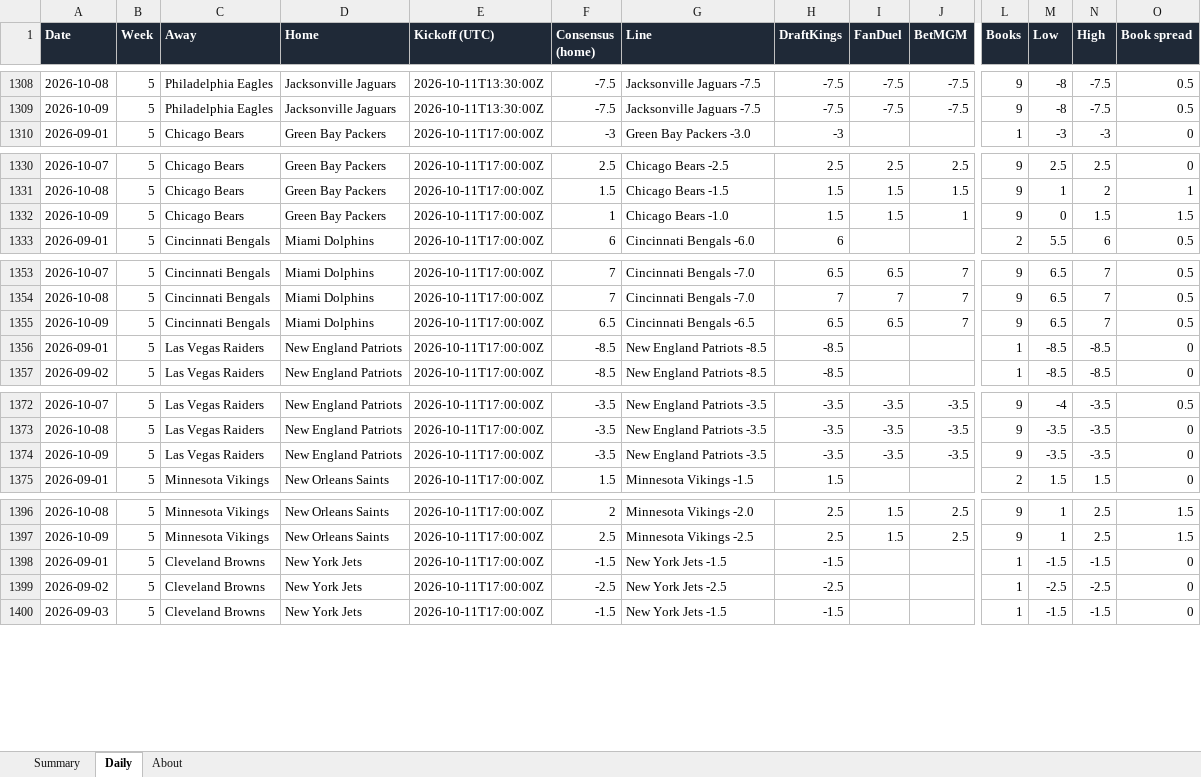
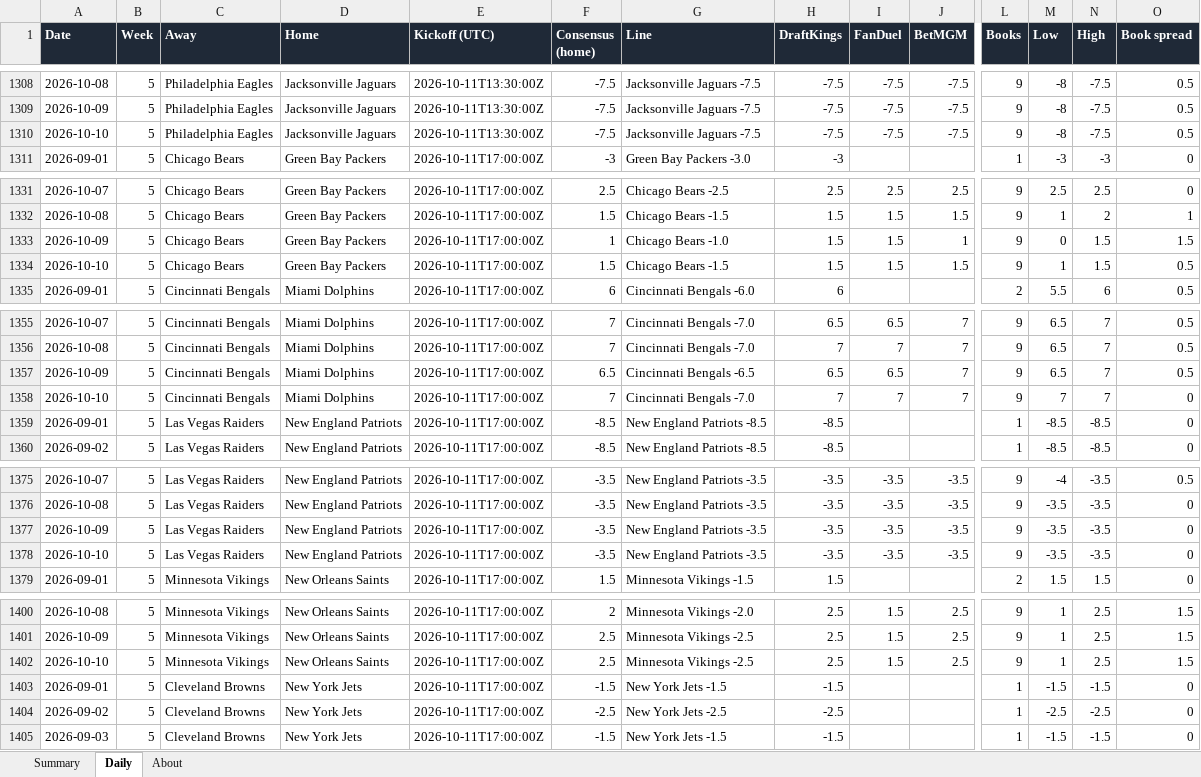
Before and after one commit to G4-Admin/nfl-line-tracker, an Excel workbook: data/lines_master.xlsx, sheet Daily, drawn as a sheet; only a part is shown, gaps mark what is left out; values as stored, in another font and other column widths than the file's, no borders; rows hold the shown columns only; the diff covers the shown part only; the diff names each change by its address in the sheet, - before the commit and + after, or states it on an @@ line.

```diff
--- a/data/lines_master.xlsx (sheet Daily)
+++ b/data/lines_master.xlsx (sheet Daily)
+row 1310: 2026-10-10 | 5 | Philadelphia Eagles | Jacksonville Jaguars | 2026-10-11T13:30:00Z | -7.5 | Jacksonville Jaguars -7.5 | -7.5 | -7.5 | -7.5 | 9 | -8 | -7.5 | 0.5
+row 1334: 2026-10-10 | 5 | Chicago Bears | Green Bay Packers | 2026-10-11T17:00:00Z | 1.5 | Chicago Bears -1.5 | 1.5 | 1.5 | 1.5 | 9 | 1 | 1.5 | 0.5
+row 1358: 2026-10-10 | 5 | Cincinnati Bengals | Miami Dolphins | 2026-10-11T17:00:00Z | 7 | Cincinnati Bengals -7.0 | 7 | 7 | 7 | 9 | 7 | 7 | 0
+row 1378: 2026-10-10 | 5 | Las Vegas Raiders | New England Patriots | 2026-10-11T17:00:00Z | -3.5 | New England Patriots -3.5 | -3.5 | -3.5 | -3.5 | 9 | -3.5 | -3.5 | 0
+row 1402: 2026-10-10 | 5 | Minnesota Vikings | New Orleans Saints | 2026-10-11T17:00:00Z | 2.5 | Minnesota Vikings -2.5 | 2.5 | 1.5 | 2.5 | 9 | 1 | 2.5 | 1.5
```
Also changed, not shown: 21 added rows elsewhere in this sheet, sheet Summary, sheet About, 5 other files.
